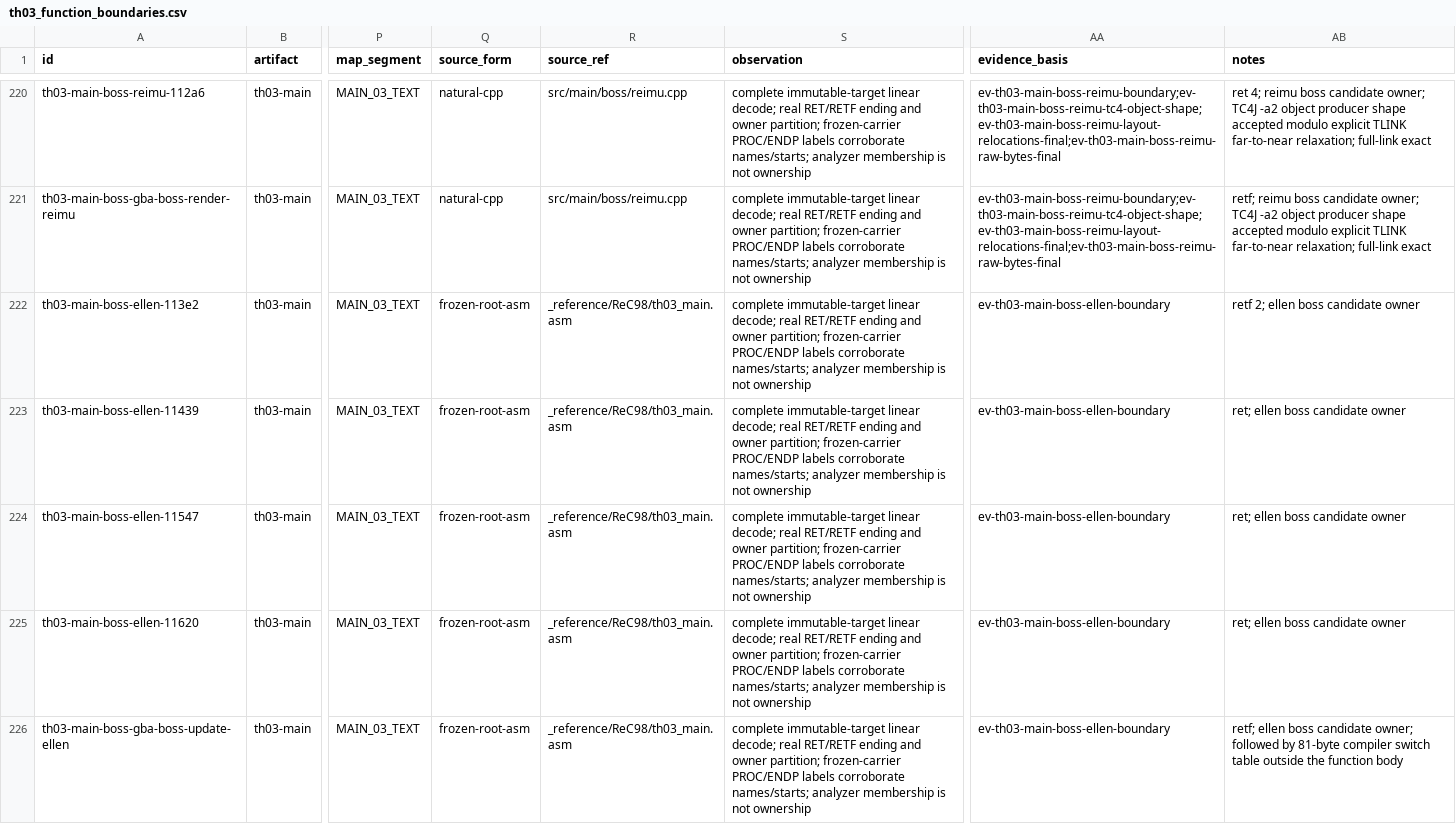
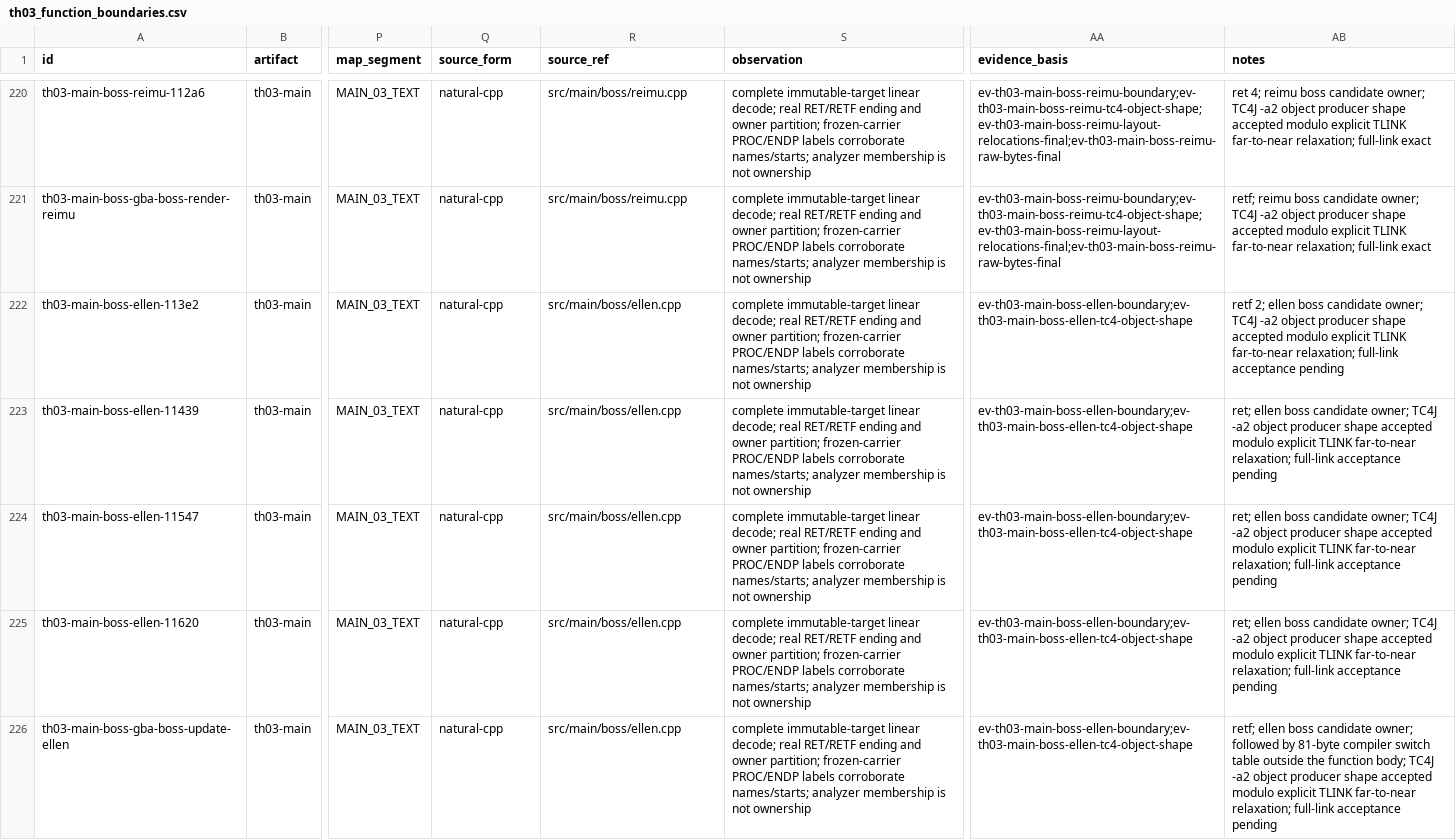
Before and after one commit to N0zoM1z0/th03, a CSV file: config/th03_function_boundaries.csv, drawn as a sheet; only a part is shown, gaps mark what is left out; the diff covers the shown part only; the diff names each change by its address in the sheet, - before the commit and + after, or states it on an @@ line.

Commit message:
gpt-web: Record Ellen boss producer proof

```diff
--- a/config/th03_function_boundaries.csv
+++ b/config/th03_function_boundaries.csv
-Q222:Q226 (source_form): frozen-root-asm
+Q222:Q226 (source_form): natural-cpp
-R222:R226 (source_ref): _reference/ReC98/th03_main.asm
+R222:R226 (source_ref): src/main/boss/ellen.cpp
-AA222:AA226 (evidence_basis): ev-th03-main-boss-ellen-boundary
+AA222:AA226 (evidence_basis): ev-th03-main-boss-ellen-boundary;ev-th03-main-boss-ellen-tc4-object-shape
-AB222 (notes): …boss candidate owner
+AB222 (notes): …boss candidate owner; TC4J -a2 object producer shape accepted modulo explicit TLINK far-to-near relaxation; full-link acceptance pending
-AB223:AB225 (notes): …boss candidate owner
+AB223:AB225 (notes): …boss candidate owner; TC4J -a2 object producer shape accepted modulo explicit TLINK far-to-near relaxation; full-link acceptance pending
-AB226 (notes): …the function body
+AB226 (notes): …the function body; TC4J -a2 object producer shape accepted modulo explicit TLINK far-to-near relaxation; full-link acceptance pending
```
Also changed, not shown: 16 edited cells elsewhere in this file, config/knowledge.csv, config/th03_main_authored_functions.csv, 5 other files.
